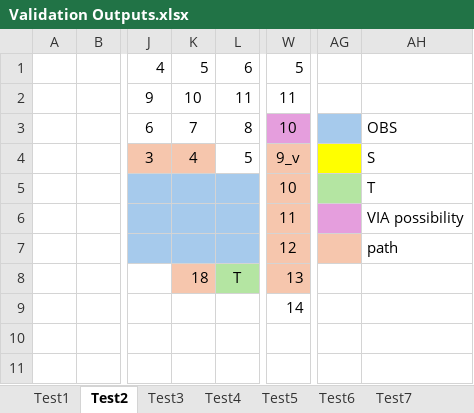
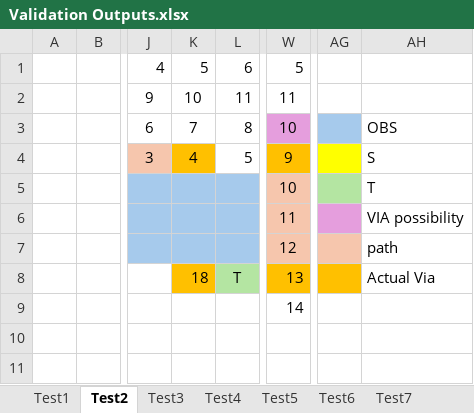
Before and after one commit to useframi1/Maze-Router, an Excel workbook: Validation/Validation Outputs.xlsx, sheet Test2, drawn as a sheet; only a part is shown, gaps mark what is left out; values as stored, in another font and other column widths than the file's, no borders; charts and pictures not drawn; the diff names each change by its address in the sheet, - before the commit and + after, or states it on an @@ line.

Commit message:
more tests

```diff
--- a/Validation/Validation Outputs.xlsx (sheet Test2)
+++ b/Validation/Validation Outputs.xlsx (sheet Test2)
-K4 fill: #F6C6AD
+K4 fill: #FFC000
-W4: 9_v
+W4: 9
-W4 fill: #F6C6AD
+W4 fill: #FFC000
-K8 fill: #F6C6AD
+K8 fill: #FFC000
-W8 fill: #F6C6AD
+W8 fill: #FFC000
-AG8 fill: none
+AG8 fill: #FFC000
-AH8: (empty)
+AH8: Actual Via
```
Also changed, not shown: sheet Test8, sheet Test3, sheet Test7, sheet Test4, charts or pictures, 2 other files.
